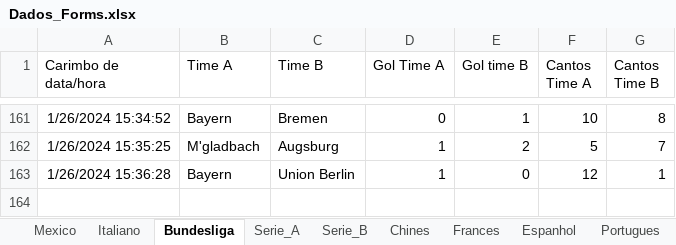
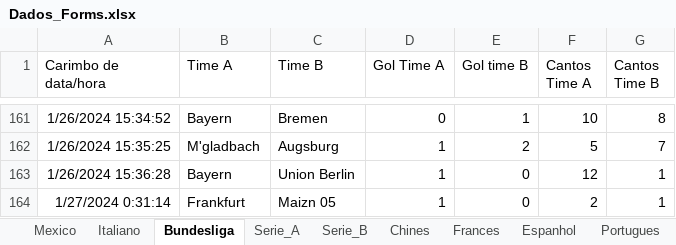
Before and after one commit to marcoscerqueira2603/pagina_apostas, an Excel workbook: Dados_Forms.xlsx, sheet Bundesliga, drawn as a sheet; only a part is shown, gaps mark what is left out; values as stored, in another font and other column widths than the file's, no borders; charts and pictures not drawn; the diff names each change by its address in the sheet, - before the commit and + after, or states it on an @@ line.

```diff
--- a/Dados_Forms.xlsx (sheet Bundesliga)
+++ b/Dados_Forms.xlsx (sheet Bundesliga)
+row 164: 1/27/2024 0:31:14 | Frankfurt | Maizn 05 | 1 | 0 | 2 | 1
```
Also changed, not shown: sheet Mexico, sheet Holandes, sheet Italiano, sheet Frances, sheet Espanhol, Mexico.xlsx, espanhol.xlsx, 9 other files.
